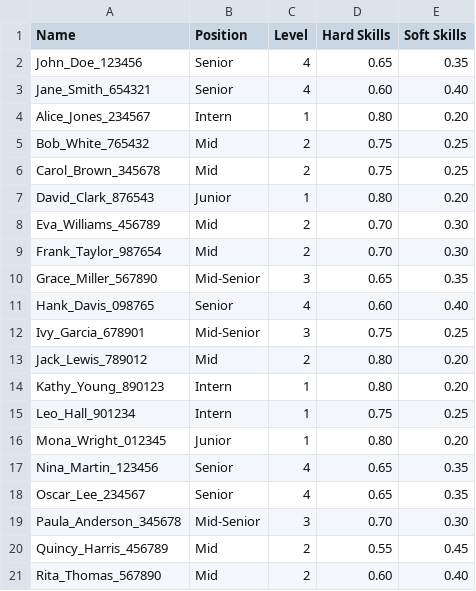
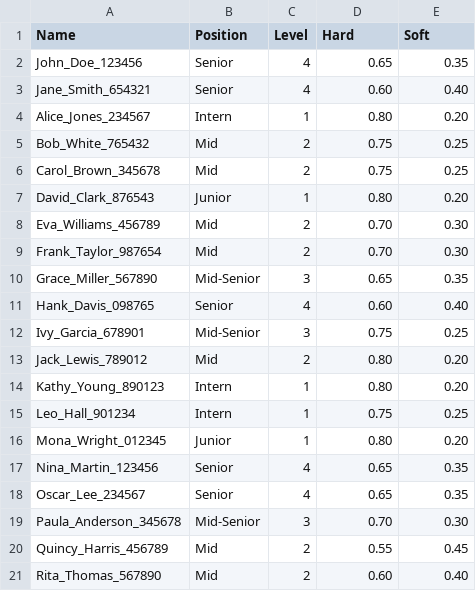
Before and after one commit to KM-Interns2024/km-learning-recommendation, a CSV file: resources/employees.csv, drawn as a sheet.

```diff
--- a/resources/employees.csv
+++ b/resources/employees.csv
@@ -1,2 +1,2 @@
-Name,Position,Level,Hard Skills,Soft Skills,
+Name,Position,Level,Hard,Soft,
 John_Doe_123456,Senior,4,0.65,0.35,
```
Also changed, not shown: 3 other files.
